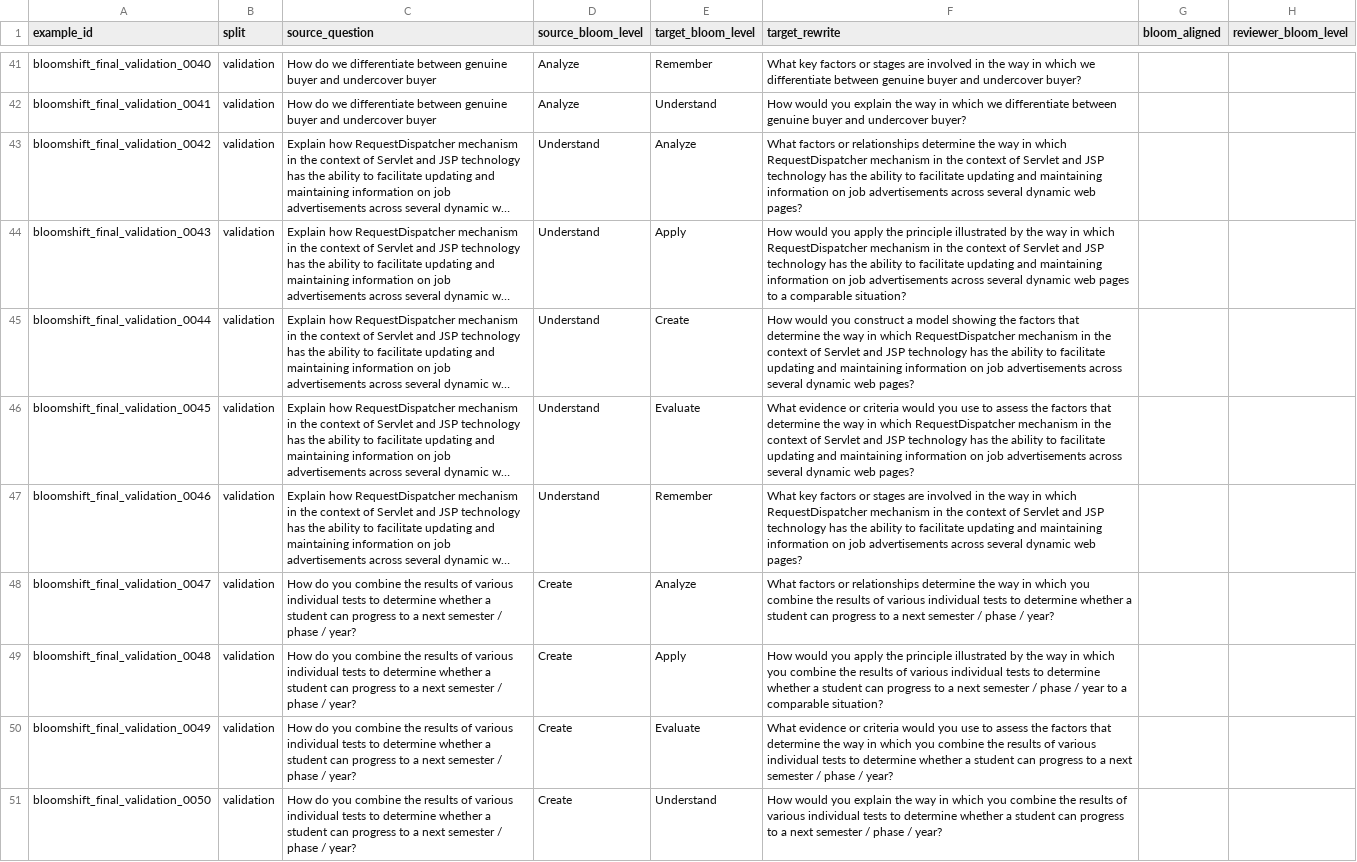
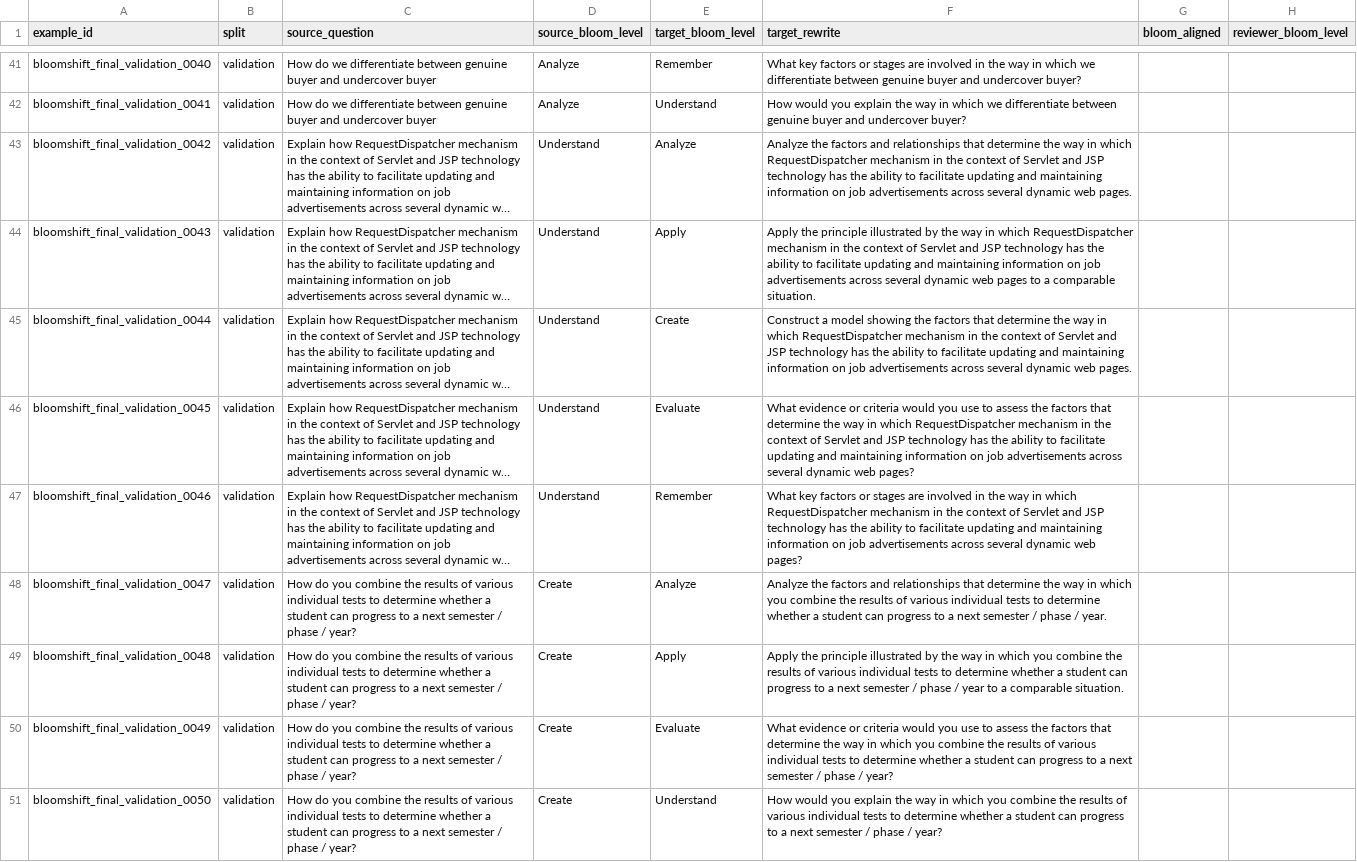
Before and after one commit to Tahiya07/Eduguard, a CSV file: data/rewrite dataset/bloomshift_final_candidate/supervisor_annotation.csv, drawn as a sheet; only a part is shown, gaps mark what is left out; long unchanged cells end in …; the diff covers the shown part only; the diff names each change by its address in the sheet, - before the commit and + after, or states it on an @@ line.

Commit message:
Sync supervisor annotations with diversified rewrites

```diff
--- a/data/rewrite dataset/bloomshift_final_candidate/supervisor_annotation.csv
+++ b/data/rewrite dataset/bloomshift_final_candidate/supervisor_annotation.csv
-F43 (target_rewrite): What factors or relationships determine the way in which RequestDispatcher mechanism in the context of Servlet and JSP technology has the ability to facilitate updating and maintaining information on job advertisements across several dynamic web pages?
+F43 (target_rewrite): Analyze the factors and relationships that determine the way in which RequestDispatcher mechanism in the context of Servlet and JSP technology has the ability to facilitate updating and maintaining information on job advertisements across several dynamic web pages.
-F44 (target_rewrite): How would you apply the principle illustrated by the way in which RequestDispatcher mechanism in the context of Servlet and JSP technology has the ability to facilitate updating and maintaining information on job advertisements across several dynamic web pages to a comparable situation?
+F44 (target_rewrite): Apply the principle illustrated by the way in which RequestDispatcher mechanism in the context of Servlet and JSP technology has the ability to facilitate updating and maintaining information on job advertisements across several dynamic web pages to a comparable situation.
-F45 (target_rewrite): How would you construct a model showing the factors that determine the way in which RequestDispatcher mechanism in the context of Servlet and JSP technology has the ability to facilitate updating and maintaining information on job advertisements across several dynamic web pages?
+F45 (target_rewrite): Construct a model showing the factors that determine the way in which RequestDispatcher mechanism in the context of Servlet and JSP technology has the ability to facilitate updating and maintaining information on job advertisements across several dynamic web pages.
-F48 (target_rewrite): What factors or relationships determine the way in which you combine the results of various individual tests to determine whether a student can progress to a next semester / phase / year?
+F48 (target_rewrite): Analyze the factors and relationships that determine the way in which you combine the results of various individual tests to determine whether a student can progress to a next semester / phase / year.
-F49 (target_rewrite): How would you apply the principle illustrated by the way in which you combine the results of various individual tests to determine whether a student can progress to a next semester / phase / year to a comparable situation?
+F49 (target_rewrite): Apply the principle illustrated by the way in which you combine the results of various individual tests to determine whether a student can progress to a next semester / phase / year to a comparable situation.
```
Also changed, not shown: 100 edited cells elsewhere in this file.
